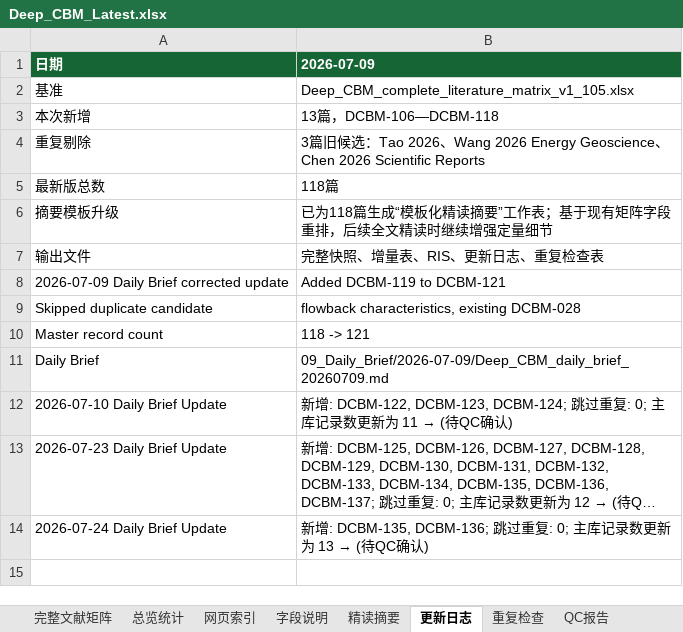
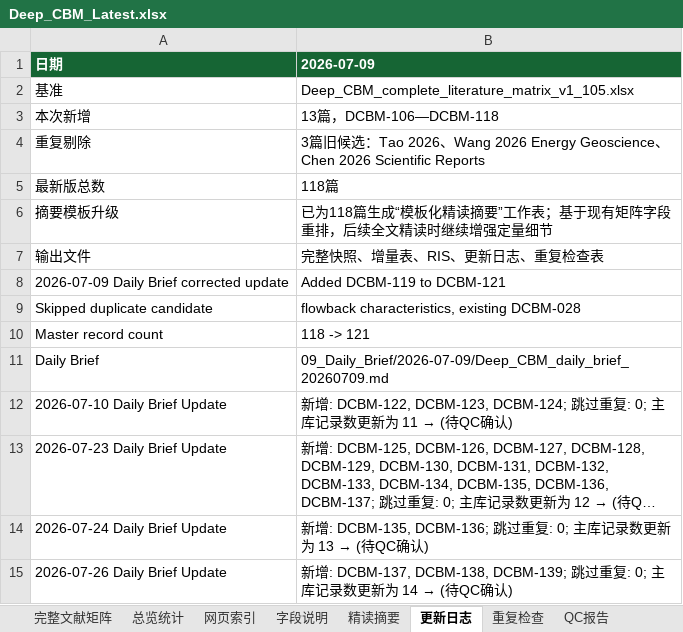
Before and after one commit to oncalemcnealdv3896-afk/Deep_CBM_Knowledge_Base, an Excel workbook: 00_Master/Deep_CBM_Latest.xlsx, sheet 更新日志, drawn as a sheet; long unchanged cells end in …; values as stored, in another font and other column widths than the file's, no borders; the diff names each change by its address in the sheet, - before the commit and + after, or states it on an @@ line.

Commit message:
update: process Deep CBM daily brief 2026-07-26
- Added 3 new records: DCBM-137, DCBM-138, DCBM-139
- DCBM-137: Tao Wang — Gas content prediction (Results in Engineering)
- DCBM-138: Chen Guo — T-P adsorption behavior (Scientific Reports)
- DCBM-139: Yusong Ji — Logging-driven CBM content (Geological Journal)
- 0 duplicates; master: 136 -> 139, ID continuous
- Protected dirs unmodified

```diff
--- a/00_Master/Deep_CBM_Latest.xlsx (sheet 更新日志)
+++ b/00_Master/Deep_CBM_Latest.xlsx (sheet 更新日志)
+row 15: 2026-07-26 Daily Brief Update | 新增: DCBM-137, DCBM-138, DCBM-139; 跳过重复: 0; 主库记录数更新为 14 → (待QC确认)
```
Also changed, not shown: sheet 完整文献矩阵, sheet 精读摘要, sheet 网页索引, sheet 总览统计, sheet QC报告, 25 other files.
